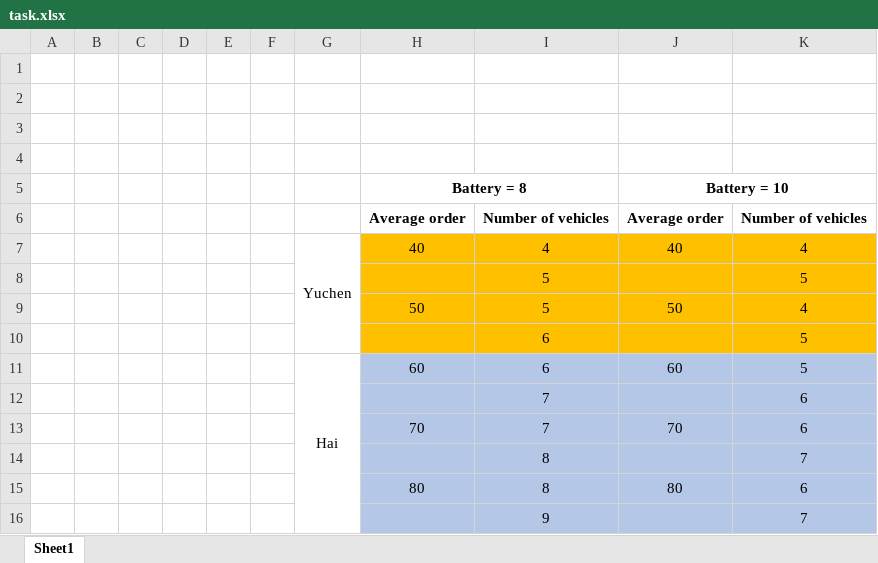
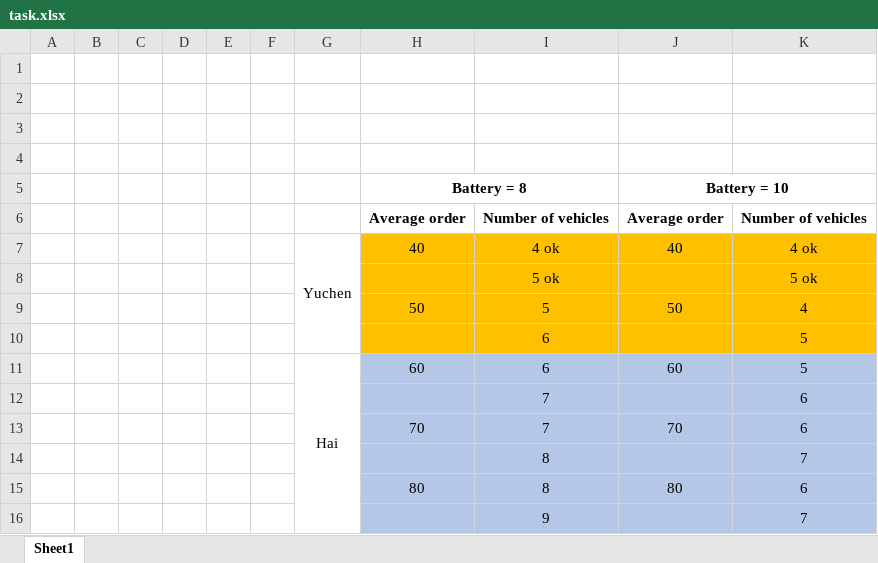
Before and after one commit to dudusoar/SDR_stochastic, an Excel workbook: new version/task.xlsx, sheet Sheet1, drawn as a sheet; values as stored, in another font and other column widths than the file's, no borders; removed rows and columns are numbered as before the commit, all else as after; the diff names each change by its address in the sheet, - before the commit and + after, or states it on an @@ line.

```diff
--- a/new version/task.xlsx (sheet Sheet1)
+++ b/new version/task.xlsx (sheet Sheet1)
-I7: 4
+I7: 4 ok
-K7: 4
+K7: 4 ok
-row 8:  |  |  |  |  |  |  |  | 5 |  | 5
+row 8:  |  |  |  |  |  |  |  | 5 ok |  | 5 ok
```
Also changed, not shown: 5 other files.
